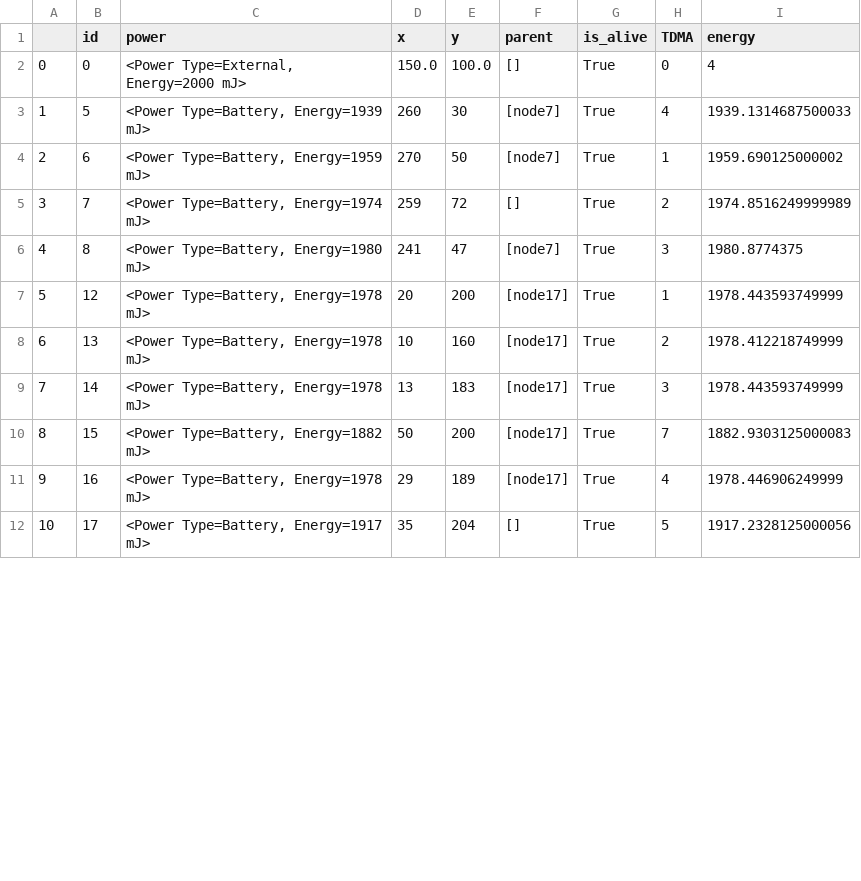
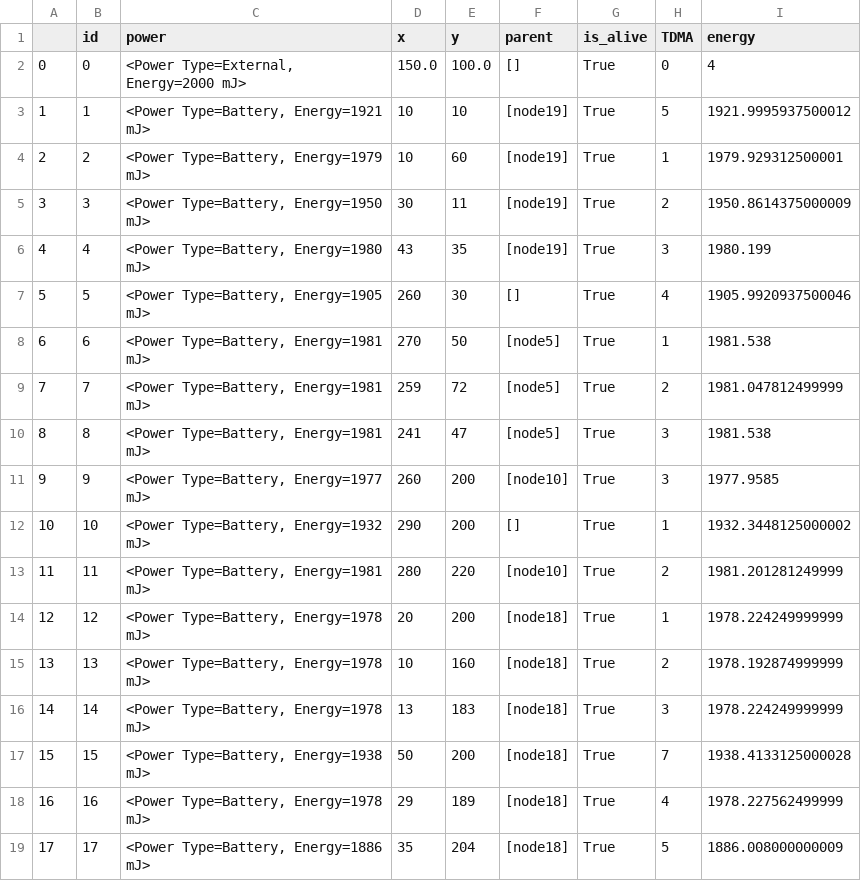
Before and after one commit to amirinia/pynet2, a CSV file: report/introduce_yourself.csv, drawn as a sheet; only a part is shown; addresses are those after the commit; the diff covers the shown part only; the diff names each change by its address in the sheet, - before the commit and + after, or states it on an @@ line.

```diff
--- a/report/introduce_yourself.csv
+++ b/report/introduce_yourself.csv
+row 3: 1 | 1 | <Power Type=Battery, Energy=1921 mJ> | 10 | 10 | [node19] | True | 5 | 1921.9995937500012
+row 4: 2 | 2 | <Power Type=Battery, Energy=1979 mJ> | 10 | 60 | [node19] | True | 1 | 1979.929312500001
+row 5: 3 | 3 | <Power Type=Battery, Energy=1950 mJ> | 30 | 11 | [node19] | True | 2 | 1950.8614375000009
+row 6: 4 | 4 | <Power Type=Battery, Energy=1980 mJ> | 43 | 35 | [node19] | True | 3 | 1980.199
@@ column A renumbered between rows 7 and 20 @@
-C7 (power): <Power Type=Battery, Energy=1939 mJ>
+C7 (power): <Power Type=Battery, Energy=1905 mJ>
-F7 (parent): [node7]
+F7 (parent): []
-I7 (energy): 1939.1314687500033
+I7 (energy): 1905.9920937500046
-C8 (power): <Power Type=Battery, Energy=1959 mJ>
+C8 (power): <Power Type=Battery, Energy=1981 mJ>
-F8 (parent): [node7]
+F8 (parent): [node5]
-I8 (energy): 1959.690125000002
+I8 (energy): 1981.538
-C9 (power): <Power Type=Battery, Energy=1974 mJ>
+C9 (power): <Power Type=Battery, Energy=1981 mJ>
-F9 (parent): []
+F9 (parent): [node5]
-I9 (energy): 1974.8516249999989
+I9 (energy): 1981.047812499999
-C10 (power): <Power Type=Battery, Energy=1980 mJ>
+C10 (power): <Power Type=Battery, Energy=1981 mJ>
-F10 (parent): [node7]
+F10 (parent): [node5]
-I10 (energy): 1980.8774375
+I10 (energy): 1981.538
+row 11: 9 | 9 | <Power Type=Battery, Energy=1977 mJ> | 260 | 200 | [node10] | True | 3 | 1977.9585
+row 12: 10 | 10 | <Power Type=Battery, Energy=1932 mJ> | 290 | 200 | [] | True | 1 | 1932.3448125000002
+row 13: 11 | 11 | <Power Type=Battery, Energy=1981 mJ> | 280 | 220 | [node10] | True | 2 | 1981.201281249999
-F14:F18 (parent): [node17]
+F14:F18 (parent): [node18]
-I14 (energy): 1978.443593749999
+I14 (energy): 1978.224249999999
-I15 (energy): 1978.412218749999
+I15 (energy): 1978.192874999999
-I16 (energy): 1978.443593749999
+I16 (energy): 1978.224249999999
-C17 (power): <Power Type=Battery, Energy=1882 mJ>
+C17 (power): <Power Type=Battery, Energy=1938 mJ>
-I17 (energy): 1882.9303125000083
+I17 (energy): 1938.4133125000028
-I18 (energy): 1978.446906249999
+I18 (energy): 1978.227562499999
-C19 (power): <Power Type=Battery, Energy=1917 mJ>
+C19 (power): <Power Type=Battery, Energy=1886 mJ>
-F19 (parent): []
+F19 (parent): [node18]
-I19 (energy): 1917.2328125000056
+I19 (energy): 1886.008000000009
```
Also changed, not shown: 4 added rows and 3 edited cells elsewhere in this file, 4 other files.
